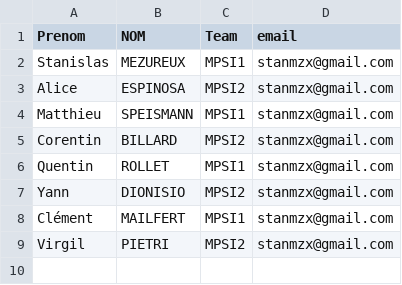
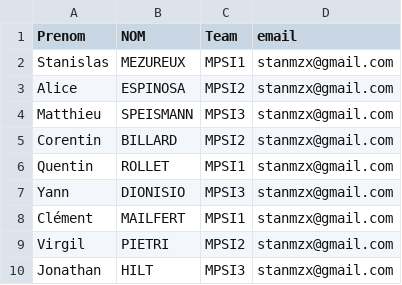
Before and after one commit to StanislasMzx/Secret-Santa-TIPE, a CSV file: data.csv, drawn as a sheet.

```diff
--- a/data.csv
+++ b/data.csv
@@ -3,7 +3,8 @@ Stanislas,MEZUREUX,MPSI1,stanmzx@gmail.com
 Alice,ESPINOSA,MPSI2,stanmzx@gmail.com
-Matthieu,SPEISMANN,MPSI1,stanmzx@gmail.com
+Matthieu,SPEISMANN,MPSI3,stanmzx@gmail.com
 Corentin,BILLARD,MPSI2,stanmzx@gmail.com
 Quentin,ROLLET,MPSI1,stanmzx@gmail.com
-Yann,DIONISIO,MPSI2,stanmzx@gmail.com
+Yann,DIONISIO,MPSI3,stanmzx@gmail.com
 Clément,MAILFERT,MPSI1,stanmzx@gmail.com
 Virgil,PIETRI,MPSI2,stanmzx@gmail.com
+Jonathan,HILT,MPSI3,stanmzx@gmail.com
```
Also changed, not shown: 1 other file.
